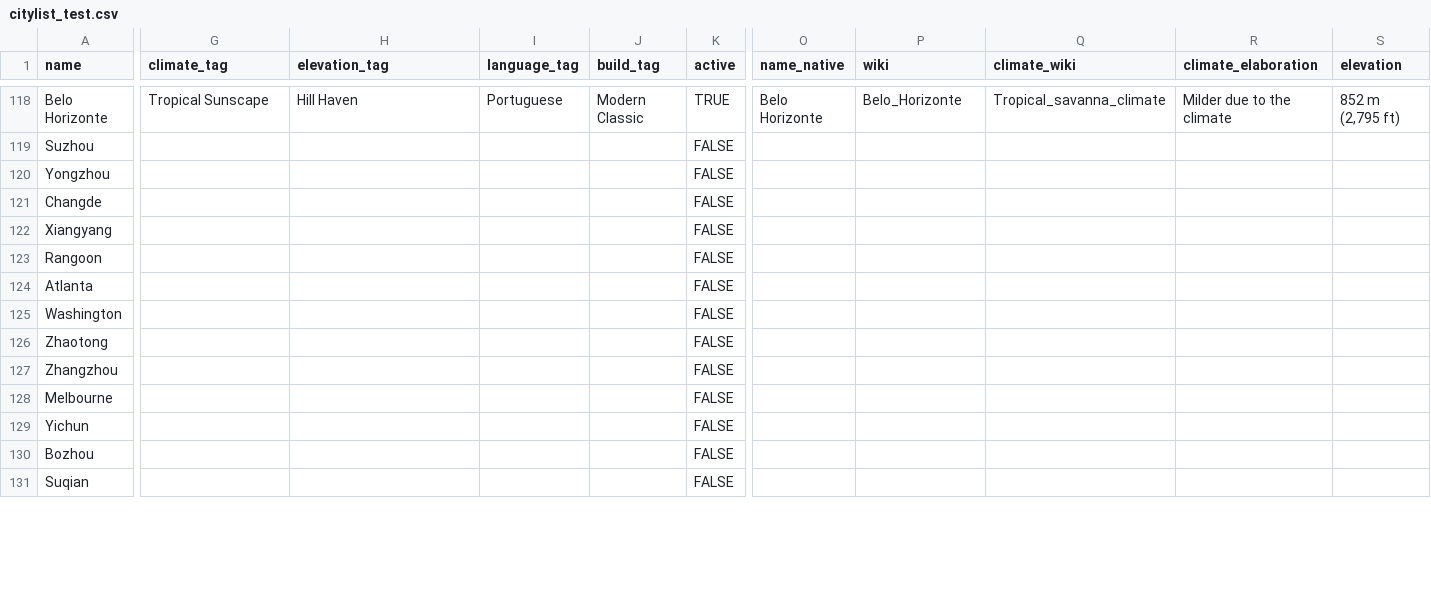
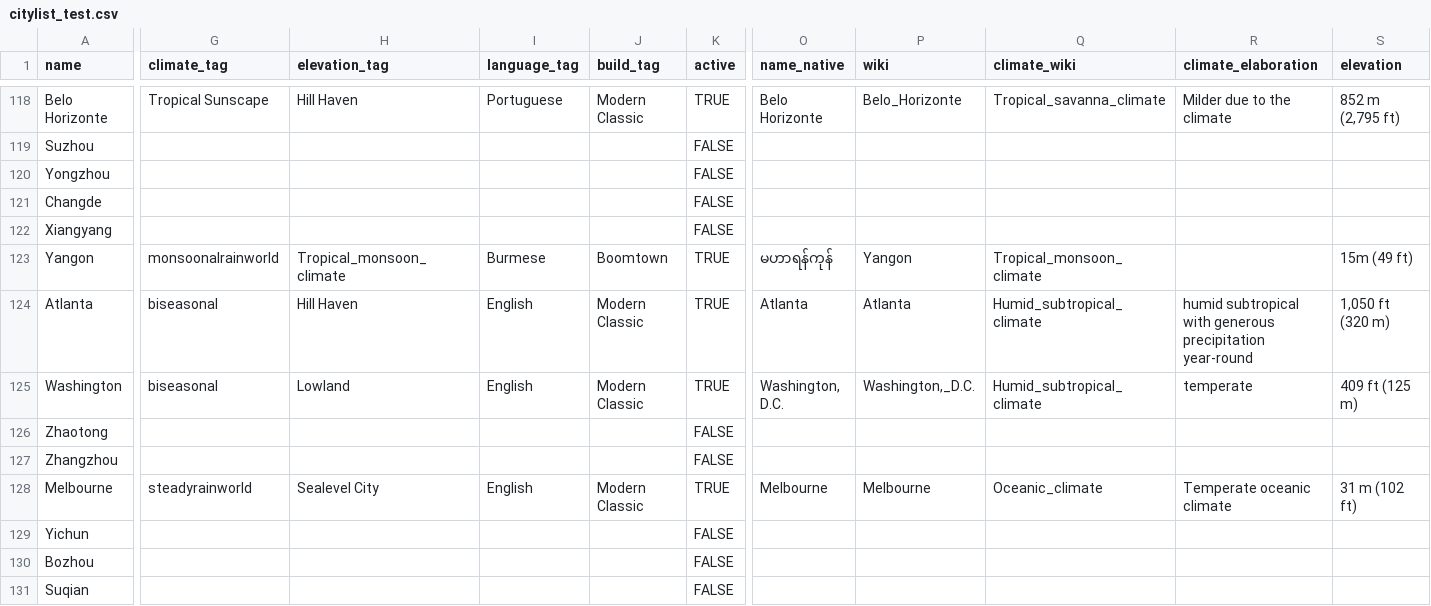
Before and after one commit to brady-hart/townaday, a CSV file: data/citylist_test.csv, drawn as a sheet; only a part is shown, gaps mark what is left out; removed rows and columns are numbered as before the commit, all else as after; rows hold the shown columns only; the diff covers the shown part only; the diff names each change by its address in the sheet, - before the commit and + after, or states it on an @@ line.

```diff
--- a/data/citylist_test.csv
+++ b/data/citylist_test.csv
-row 123: Rangoon |  |  |  |  | FALSE
+row 123: Yangon | monsoonalrainworld | Tropical_monsoon_climate | Burmese | Boomtown | TRUE | မဟာရန်ကုန် | Yangon | Tropical_monsoon_climate |  | 15m (49 ft)
-G124:G125 (climate_tag): (empty)
+G124:G125 (climate_tag): biseasonal
-H124 (elevation_tag): (empty)
+H124 (elevation_tag): Hill Haven
-I124:I125 (language_tag): (empty)
+I124:I125 (language_tag): English
-J124:J125 (build_tag): (empty)
+J124:J125 (build_tag): Modern Classic
-K124:K125 (active): FALSE
+K124:K125 (active): TRUE
-O124 (name_native): (empty)
+O124 (name_native): Atlanta
-P124 (wiki): (empty)
+P124 (wiki): Atlanta
-Q124:Q125 (climate_wiki): (empty)
+Q124:Q125 (climate_wiki): Humid_subtropical_climate
-R124 (climate_elaboration): (empty)
+R124 (climate_elaboration): humid subtropical with generous precipitation year-round
-S124 (elevation): (empty)
+S124 (elevation): 1,050 ft (320 m)
-H125 (elevation_tag): (empty)
+H125 (elevation_tag): Lowland
-O125 (name_native): (empty)
+O125 (name_native): Washington, D.C.
-P125 (wiki): (empty)
+P125 (wiki): Washington,_D.C.
-R125 (climate_elaboration): (empty)
+R125 (climate_elaboration): temperate
-S125 (elevation): (empty)
+S125 (elevation): 409 ft (125 m)
-G128 (climate_tag): (empty)
+G128 (climate_tag): steadyrainworld
-H128 (elevation_tag): (empty)
+H128 (elevation_tag): Sealevel City
-I128 (language_tag): (empty)
+I128 (language_tag): English
-J128 (build_tag): (empty)
+J128 (build_tag): Modern Classic
-K128 (active): FALSE
+K128 (active): TRUE
-O128 (name_native): (empty)
+O128 (name_native): Melbourne
-P128 (wiki): (empty)
+P128 (wiki): Melbourne
-Q128 (climate_wiki): (empty)
+Q128 (climate_wiki): Oceanic_climate
-R128 (climate_elaboration): (empty)
+R128 (climate_elaboration): Temperate oceanic climate
-S128 (elevation): (empty)
+S128 (elevation): 31 m (102 ft)
```
Also changed, not shown: 14 edited cells elsewhere in this file, 3 other files.
